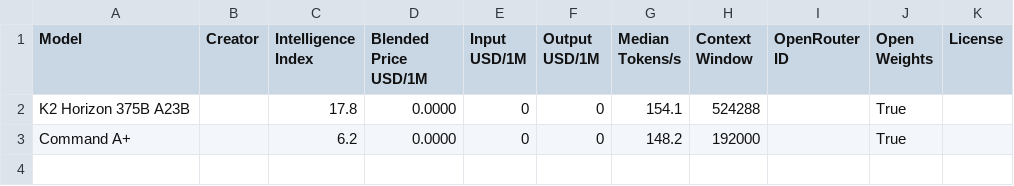
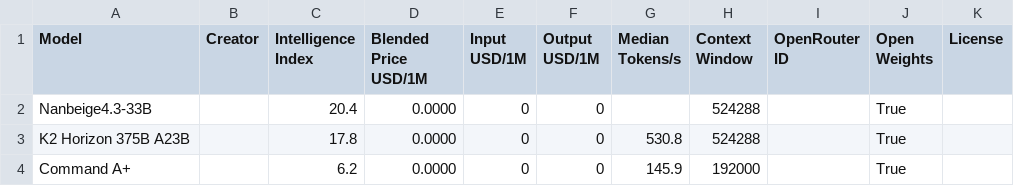
Before and after one commit to JeffreyLauDev/aa-leaderboard, a CSV file: data/free_models.csv, drawn as a sheet.

```diff
--- a/data/free_models.csv
+++ b/data/free_models.csv
@@ -1,3 +1,4 @@
 Model,Creator,Intelligence Index,Blended Price USD/1M,Input USD/1M,Output USD/1M,Median Tokens/s,Context Window,OpenRouter ID,Open Weights,License
-K2 Horizon 375B A23B,,17.8,0.0000,0,0,154.1,524288,,True,
-Command A+,,6.2,0.0000,0,0,148.2,192000,,True,
+Nanbeige4.3-33B,,20.4,0.0000,0,0,,524288,,True,
+K2 Horizon 375B A23B,,17.8,0.0000,0,0,530.8,524288,,True,
+Command A+,,6.2,0.0000,0,0,145.9,192000,,True,
```
Also changed, not shown: data/leaderboard.csv, 2 other files.
